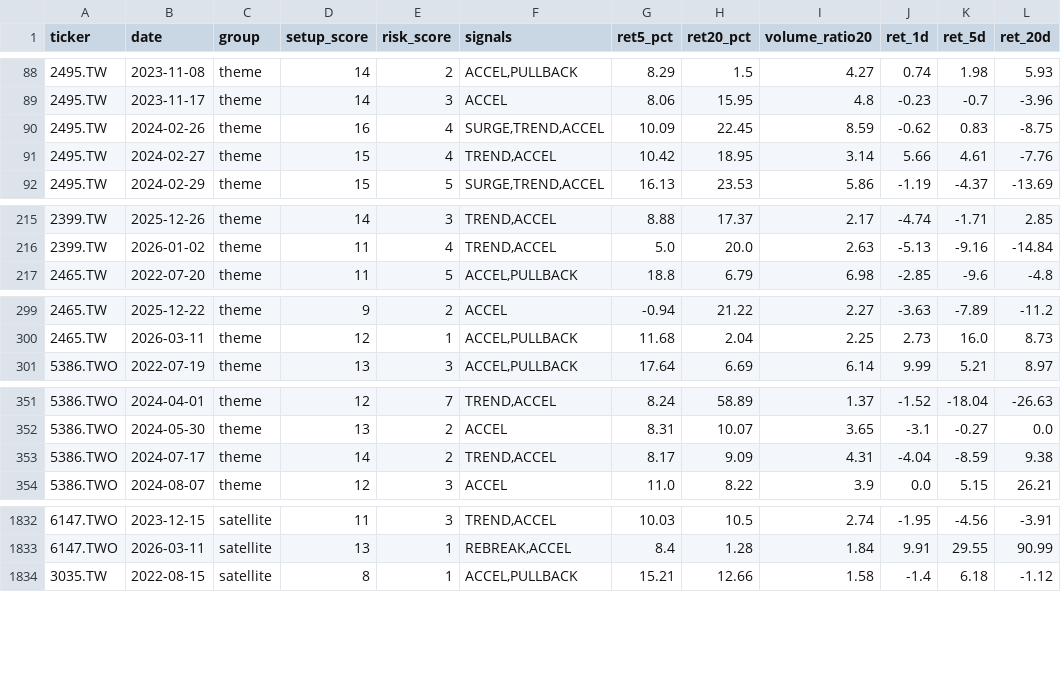
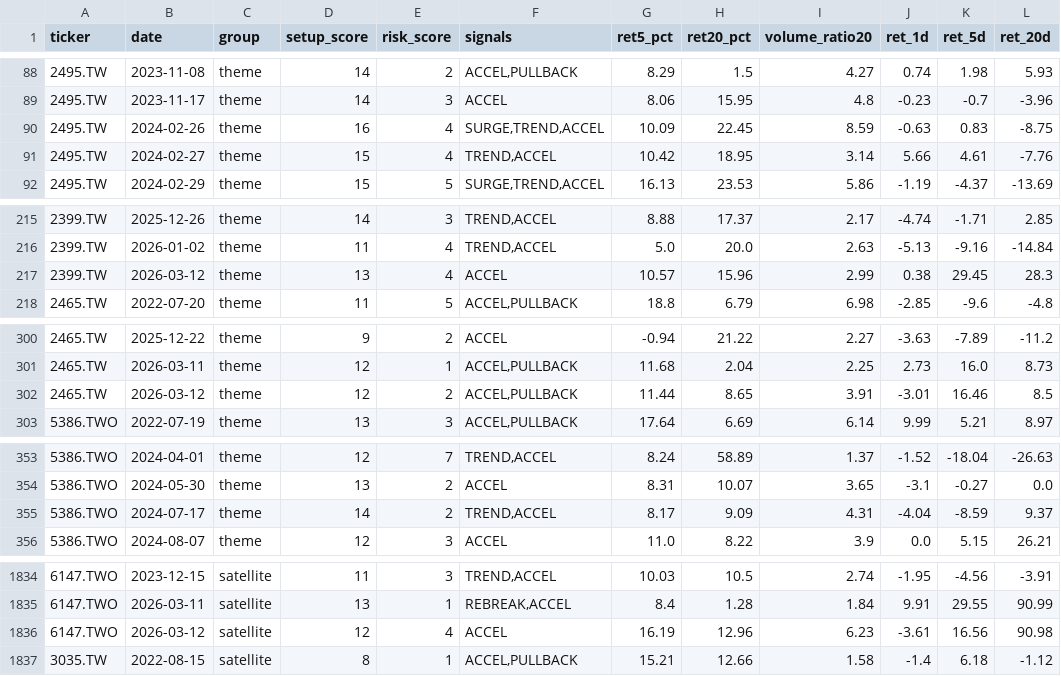
Before and after one commit to tokuzfunpi/stock-watch, a CSV file: theme_watchlist_daily/backtest_events_attack.csv, drawn as a sheet; only a part is shown, gaps mark what is left out; the diff covers the shown part only.

```diff
--- a/theme_watchlist_daily/backtest_events_attack.csv
+++ b/theme_watchlist_daily/backtest_events_attack.csv
@@ -89,3 +89,3 @@
 2495.TW,2023-11-17,theme,14,3,ACCEL,8.06,15.95,4.8,-0.23,-0.7,-3.96
-2495.TW,2024-02-26,theme,16,4,"SURGE,TREND,ACCEL",10.09,22.45,8.59,-0.62,0.83,-8.75
+2495.TW,2024-02-26,theme,16,4,"SURGE,TREND,ACCEL",10.09,22.45,8.59,-0.63,0.83,-8.75
 2495.TW,2024-02-27,theme,15,4,"TREND,ACCEL",10.42,18.95,3.14,5.66,4.61,-7.76
@@ -216,2 +216,3 @@
 2399.TW,2026-01-02,theme,11,4,"TREND,ACCEL",5.0,20.0,2.63,-5.13,-9.16,-14.84
+2399.TW,2026-03-12,theme,13,4,ACCEL,10.57,15.96,2.99,0.38,29.45,28.3
 2465.TW,2022-07-20,theme,11,5,"ACCEL,PULLBACK",18.8,6.79,6.98,-2.85,-9.6,-4.8
@@ -300,2 +301,3 @@
 2465.TW,2026-03-11,theme,12,1,"ACCEL,PULLBACK",11.68,2.04,2.25,2.73,16.0,8.73
+2465.TW,2026-03-12,theme,12,2,"ACCEL,PULLBACK",11.44,8.65,3.91,-3.01,16.46,8.5
 5386.TWO,2022-07-19,theme,13,3,"ACCEL,PULLBACK",17.64,6.69,6.14,9.99,5.21,8.97
@@ -352,3 +354,3 @@
 5386.TWO,2024-05-30,theme,13,2,ACCEL,8.31,10.07,3.65,-3.1,-0.27,0.0
-5386.TWO,2024-07-17,theme,14,2,"TREND,ACCEL",8.17,9.09,4.31,-4.04,-8.59,9.38
+5386.TWO,2024-07-17,theme,14,2,"TREND,ACCEL",8.17,9.09,4.31,-4.04,-8.59,9.37
 5386.TWO,2024-08-07,theme,12,3,ACCEL,11.0,8.22,3.9,0.0,5.15,26.21
@@ -1833,2 +1835,3 @@
 6147.TWO,2026-03-11,satellite,13,1,"REBREAK,ACCEL",8.4,1.28,1.84,9.91,29.55,90.99
+6147.TWO,2026-03-12,satellite,12,4,ACCEL,16.19,12.96,6.23,-3.61,16.56,90.98
 3035.TW,2022-08-15,satellite,8,1,"ACCEL,PULLBACK",15.21,12.66,1.58,-1.4,6.18,-1.12
```
Also changed, not shown: 2 edited cells elsewhere in this file, theme_watchlist_daily/alert_tracking.csv, theme_watchlist_daily/logs/2465_TW.csv, 39 other files.
